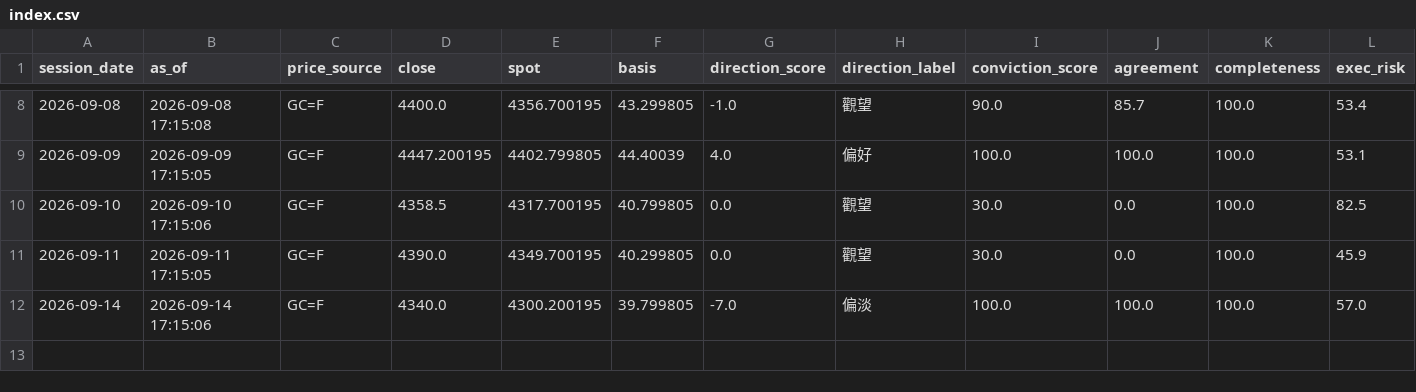
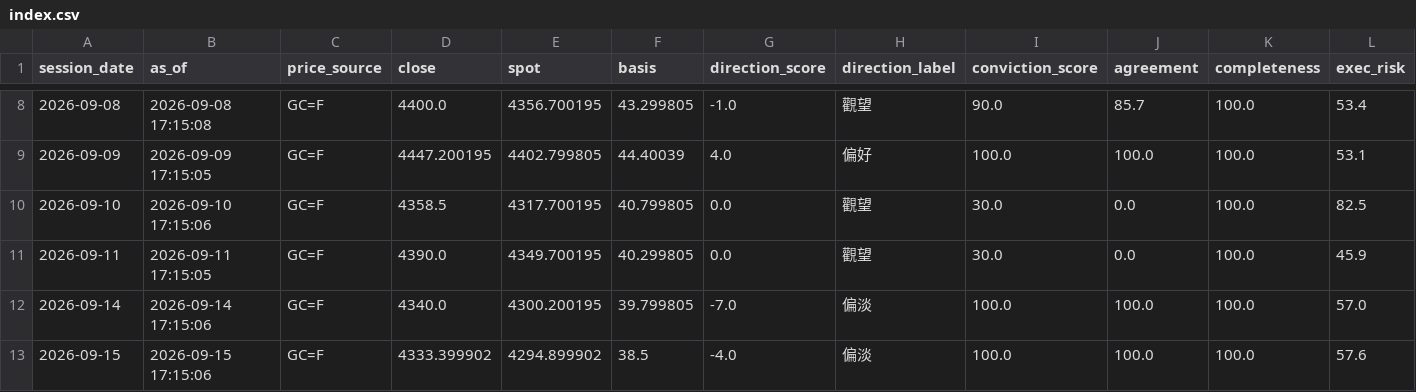
Before and after one commit to TraderBen2084/daily-briefing, a CSV file: gold/history/index.csv, drawn as a sheet; only a part is shown, gaps mark what is left out; rows hold the shown columns only; the diff names each change by its address in the sheet, - before the commit and + after, or states it on an @@ line.

```diff
--- a/gold/history/index.csv
+++ b/gold/history/index.csv
+row 13: 2026-09-15 | 2026-09-15 17:15:06 | GC=F | 4333.399902 | 4294.899902 | 38.5 | -4.0 | 偏淡 | 100.0 | 100.0 | 100.0 | 57.6
```
Also changed, not shown: 4 other files.
